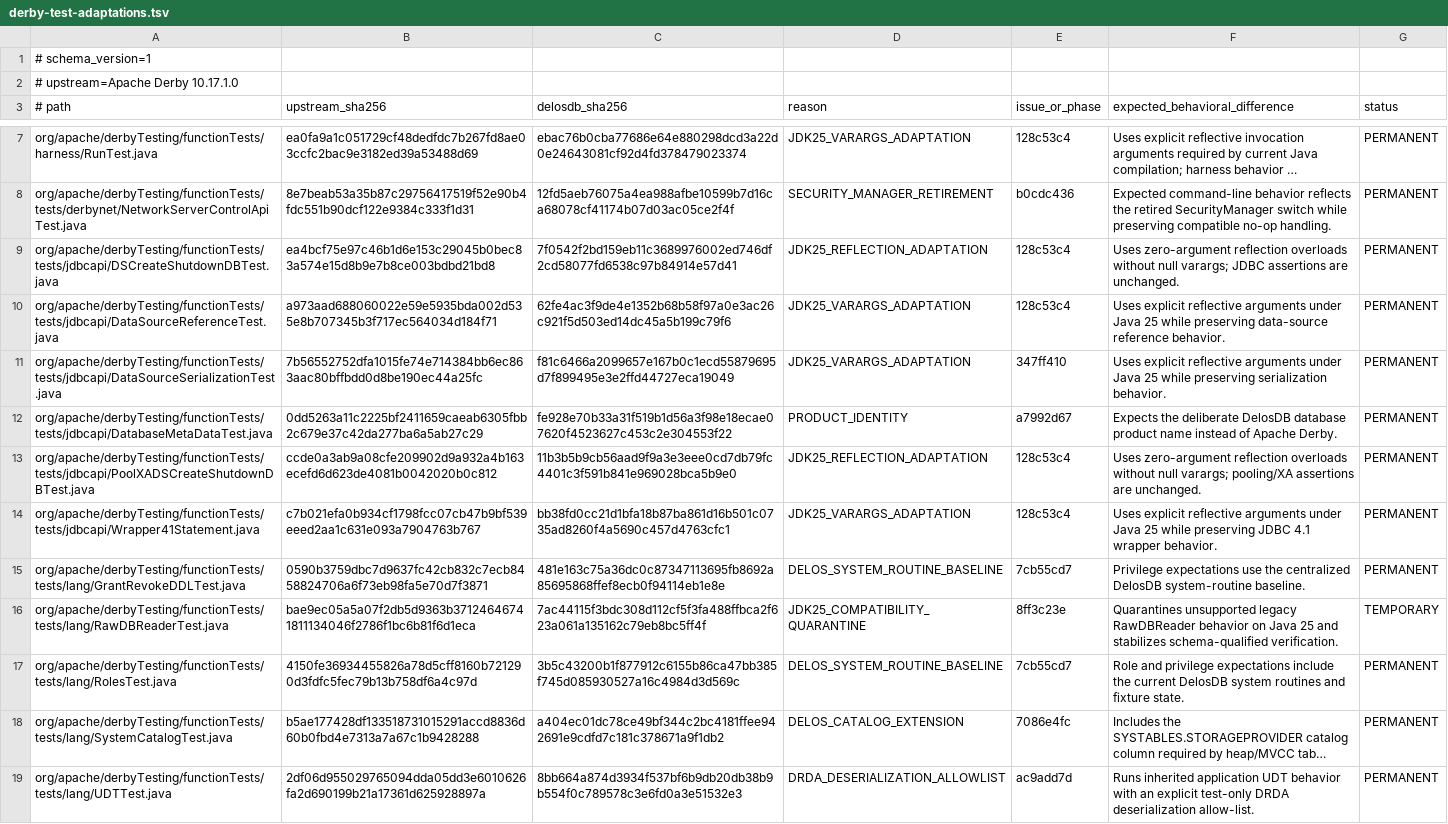
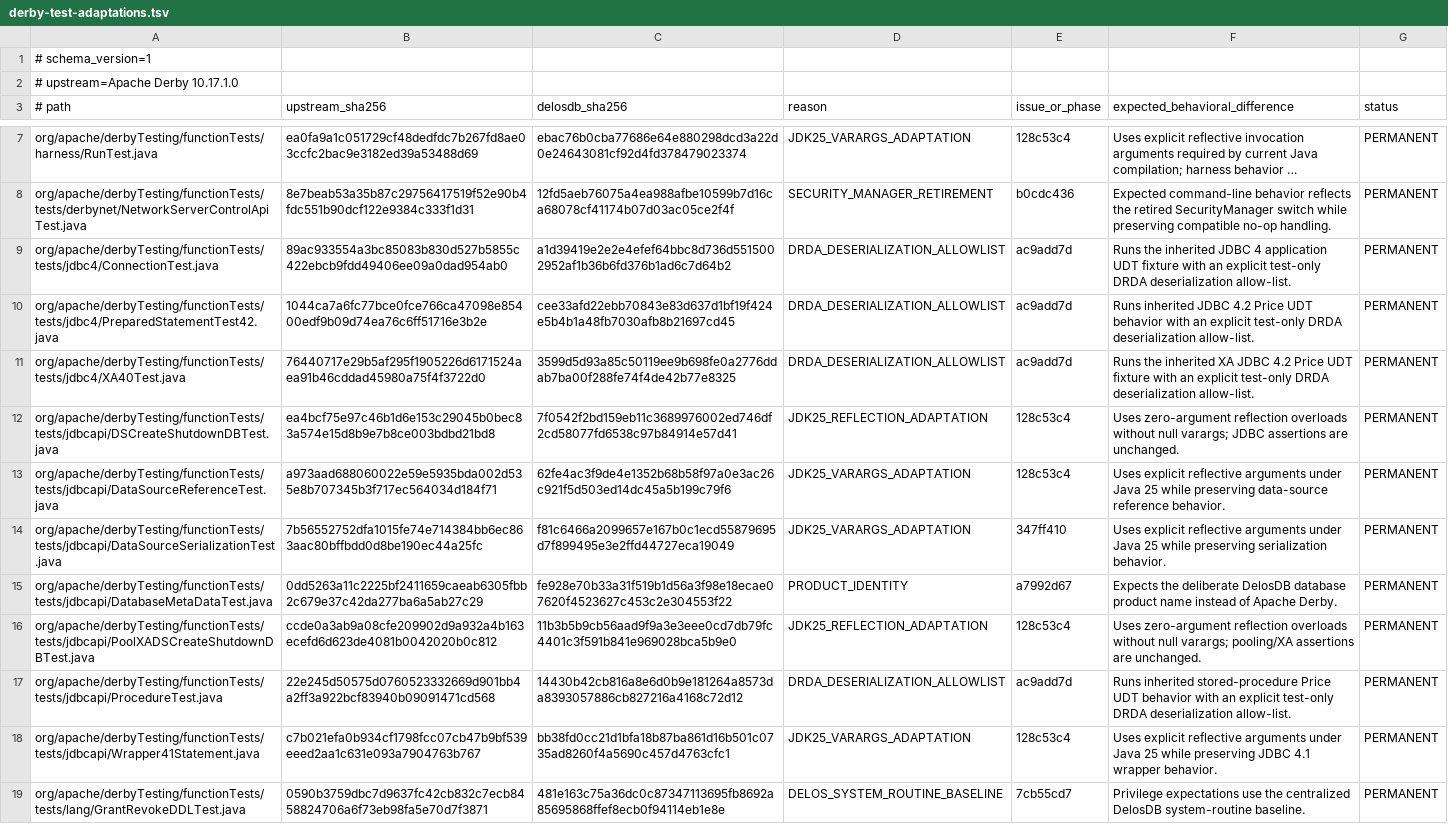
Before and after one commit to ggeorg/delosdb, a TSV file: gradle/testing/derby-test-adaptations.tsv, drawn as a sheet; only a part is shown, gaps mark what is left out; the shorter side is filled out with more unchanged rows; long unchanged cells end in …; the diff names each change by its address in the sheet, - before the commit and + after, or states it on an @@ line.

Commit message:
Apply the scoped Price UDT filter to XA40Test

```diff
--- a/gradle/testing/derby-test-adaptations.tsv
+++ b/gradle/testing/derby-test-adaptations.tsv
+row 9: org/apache/derbyTesting/functionTests/tests/jdbc4/ConnectionTest.java | 89ac933554a3bc85083b830d527b5855c422ebcb9fdd49406ee09a0dad954ab0 | a1d39419e2e2e4efef64bbc8d736d5515002952af1b36b6fd376b1ad6c7d64b2 | DRDA_DESERIALIZATION_ALLOWLIST | ac9add7d | Runs the inherited JDBC 4 application UDT fixture with an explicit test-only DRDA deserialization allow-list. | PERMANENT
+row 10: org/apache/derbyTesting/functionTests/tests/jdbc4/PreparedStatementTest42.java | 1044ca7a6fc77bce0fce766ca47098e85400edf9b09d74ea76c6ff51716e3b2e | cee33afd22ebb70843e83d637d1bf19f424e5b4b1a48fb7030afb8b21697cd45 | DRDA_DESERIALIZATION_ALLOWLIST | ac9add7d | Runs inherited JDBC 4.2 Price UDT behavior with an explicit test-only DRDA deserialization allow-list. | PERMANENT
+row 11: org/apache/derbyTesting/functionTests/tests/jdbc4/XA40Test.java | 76440717e29b5af295f1905226d6171524aea91b46cddad45980a75f4f3722d0 | 3599d5d93a85c50119ee9b698fe0a2776ddab7ba00f288fe74f4de42b77e8325 | DRDA_DESERIALIZATION_ALLOWLIST | ac9add7d | Runs the inherited XA JDBC 4.2 Price UDT fixture with an explicit test-only DRDA deserialization allow-list. | PERMANENT
+row 17: org/apache/derbyTesting/functionTests/tests/jdbcapi/ProcedureTest.java | 22e245d50575d0760523332669d901bb4a2ff3a922bcf83940b09091471cd568 | 14430b42cb816a8e6d0b9e181264a8573da8393057886cb827216a4168c72d12 | DRDA_DESERIALIZATION_ALLOWLIST | ac9add7d | Runs inherited stored-procedure Price UDT behavior with an explicit test-only DRDA deserialization allow-list. | PERMANENT
```
Also changed, not shown: 5 other files.
